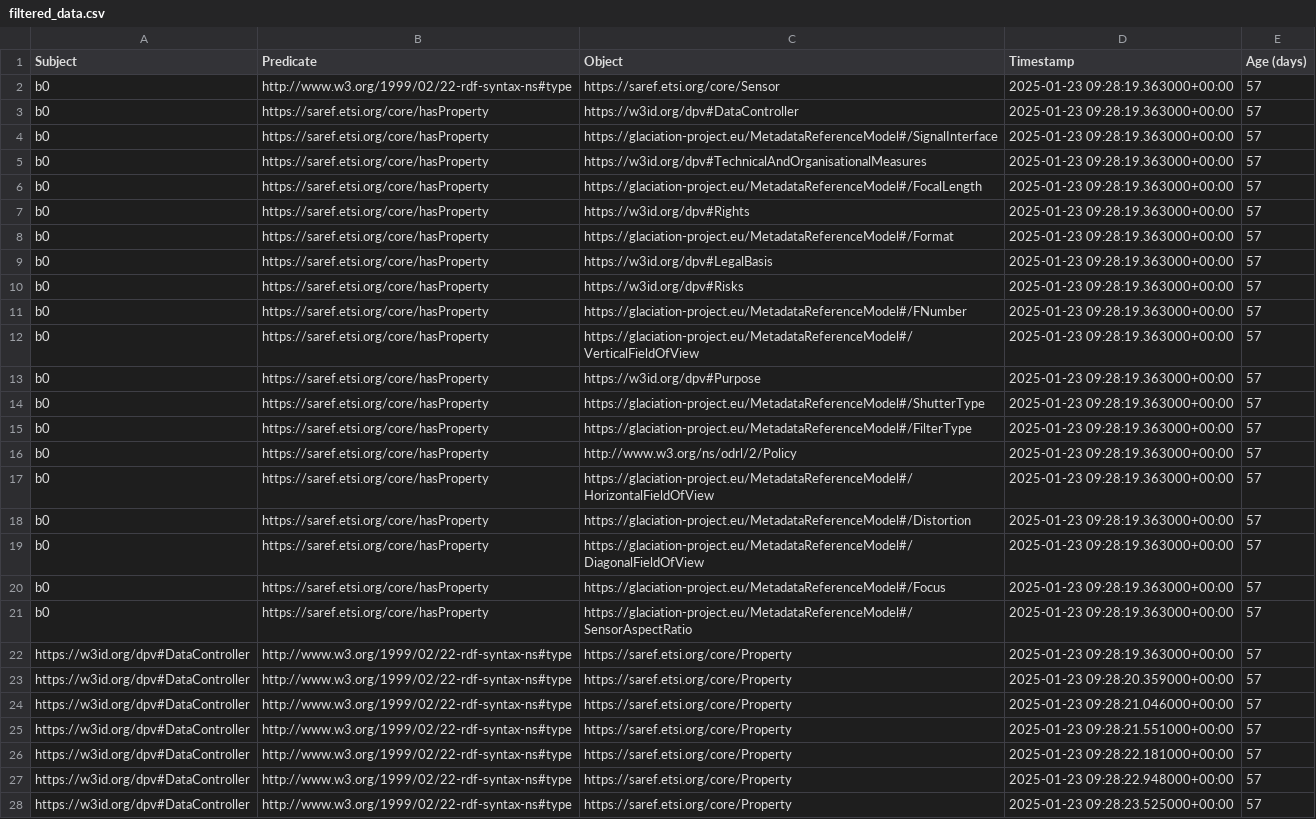
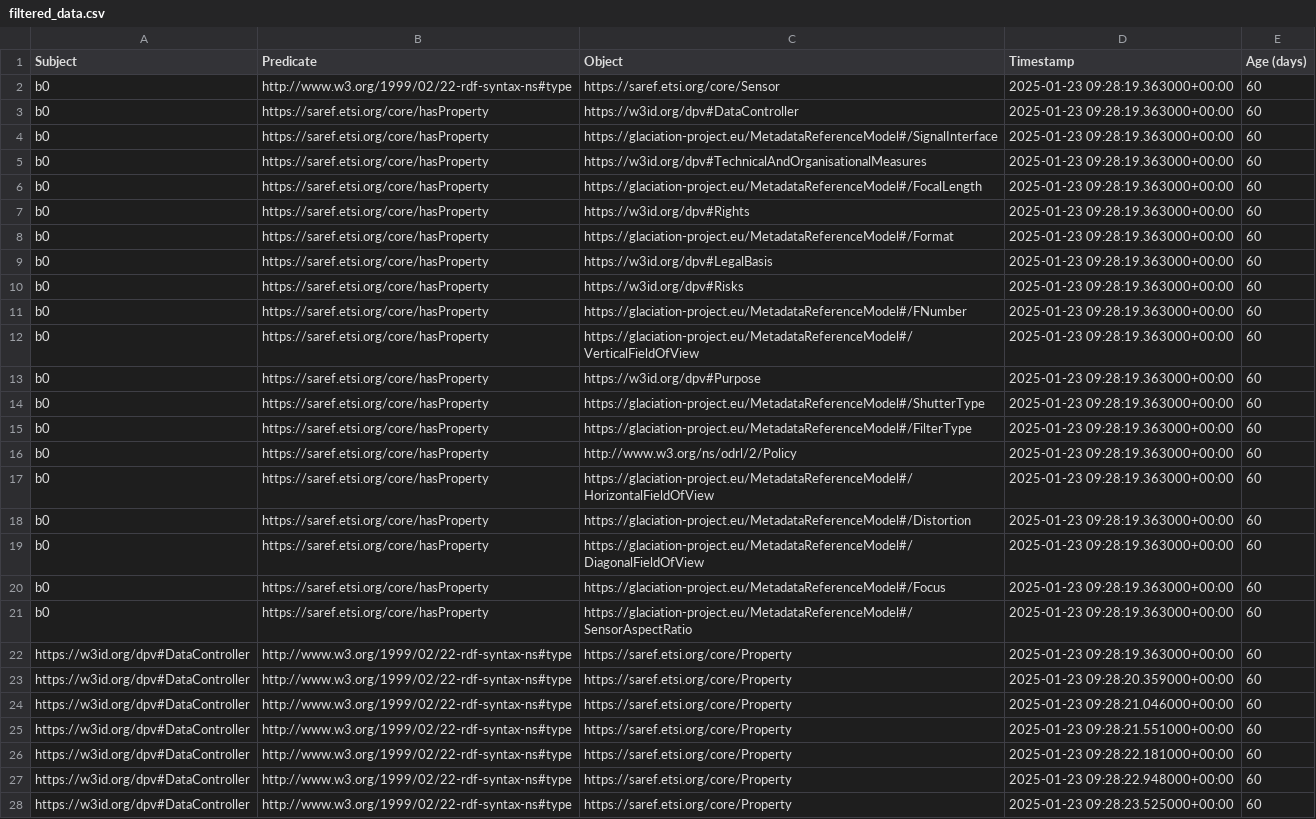
Before and after one commit to glaciation-heu/Verdelix, a CSV file: server/cronjob/filtered_data.csv, drawn as a sheet; only a part is shown; the diff covers the shown part only; the diff names each change by its address in the sheet, - before the commit and + after, or states it on an @@ line.

```diff
--- a/server/cronjob/filtered_data.csv
+++ b/server/cronjob/filtered_data.csv
-E2:E28 (Age (days)): 57
+E2:E28 (Age (days)): 60
```
Also changed, not shown: 23 edited cells elsewhere in this file, 1 other file.
